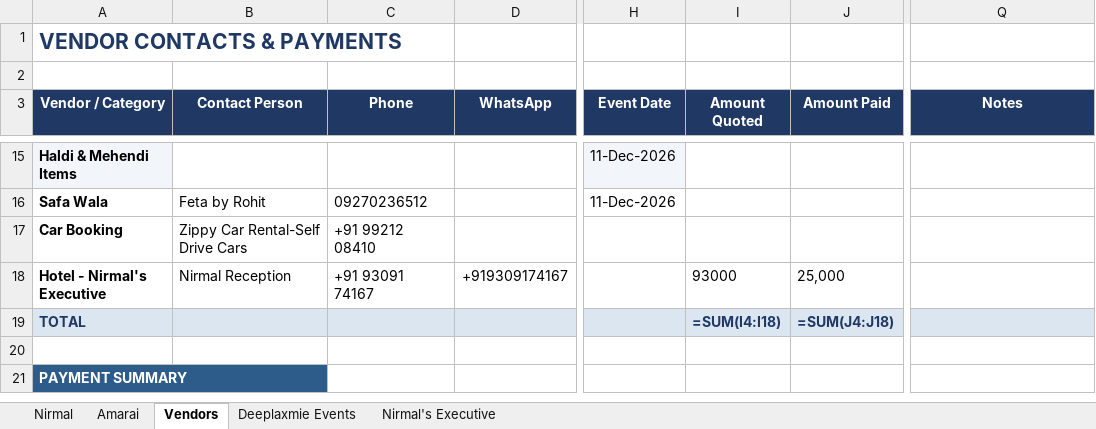
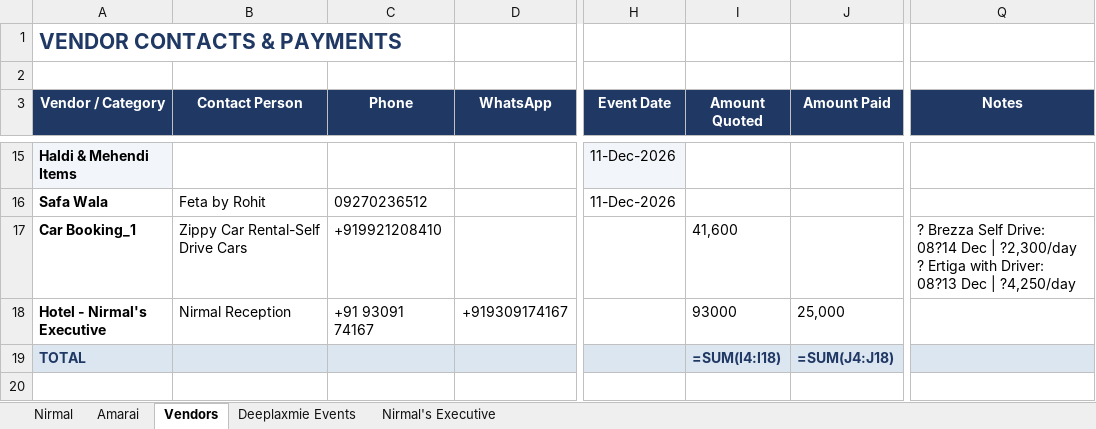
Before and after one commit to surajsingh81/wedding_tracker, an Excel workbook: Wedding_Expense_Tracker_Dec2026.xlsx, sheet Vendors, drawn as a sheet; only a part is shown, gaps mark what is left out; the shorter side is filled out with more unchanged rows; values as stored, in another font and other column widths than the file's, no borders; formulas without a stored value are shown as written; conditional formats not drawn; the diff names each change by its address in the sheet, - before the commit and + after, or states it on an @@ line.

```diff
--- a/Wedding_Expense_Tracker_Dec2026.xlsx (sheet Vendors)
+++ b/Wedding_Expense_Tracker_Dec2026.xlsx (sheet Vendors)
-A17 (Vendor / Category): Car Booking
+A17 (Vendor / Category): Car Booking_1
-C17 (Phone): +91 99212 08410
+C17 (Phone): +919921208410
-I17 (Amount Quoted): (empty)
+I17 (Amount Quoted): 41,600
-Q17 (Notes): (empty)
+Q17 (Notes): ? Brezza Self Drive: 08?14 Dec | ?2,300/day ? Ertiga with Driver: 08?13 Dec | ?4,250/day
```
Also changed, not shown: 2 other files.
